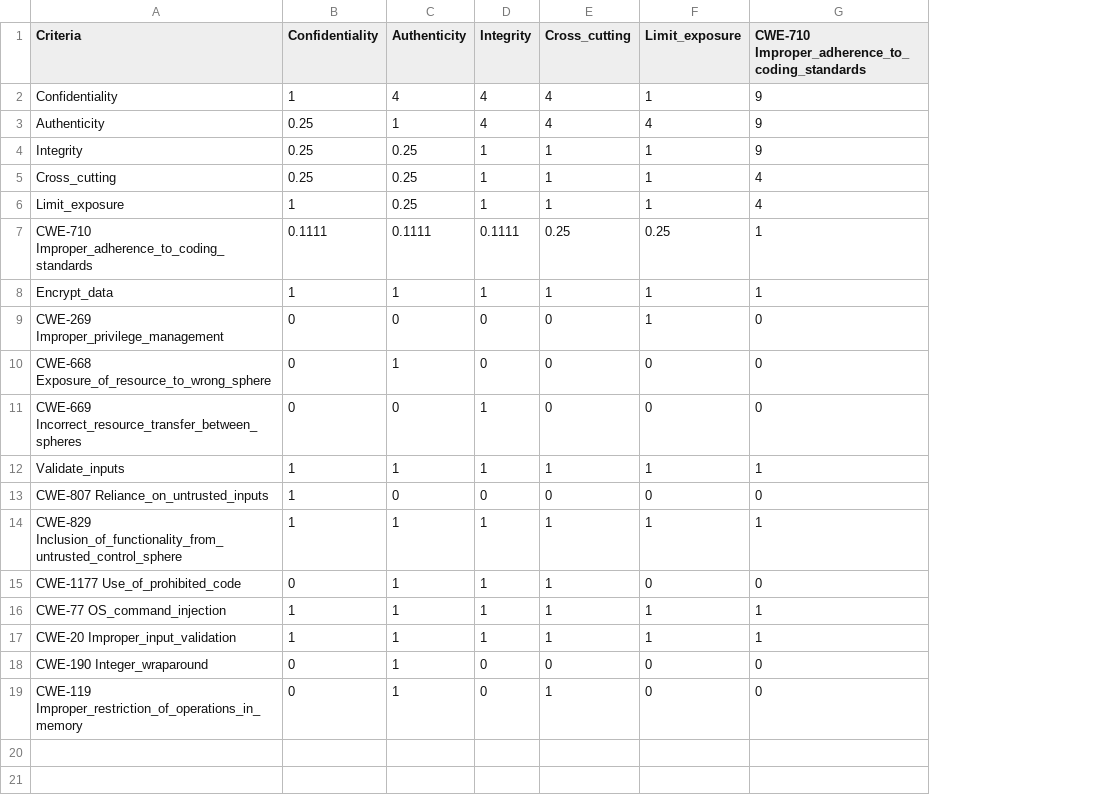
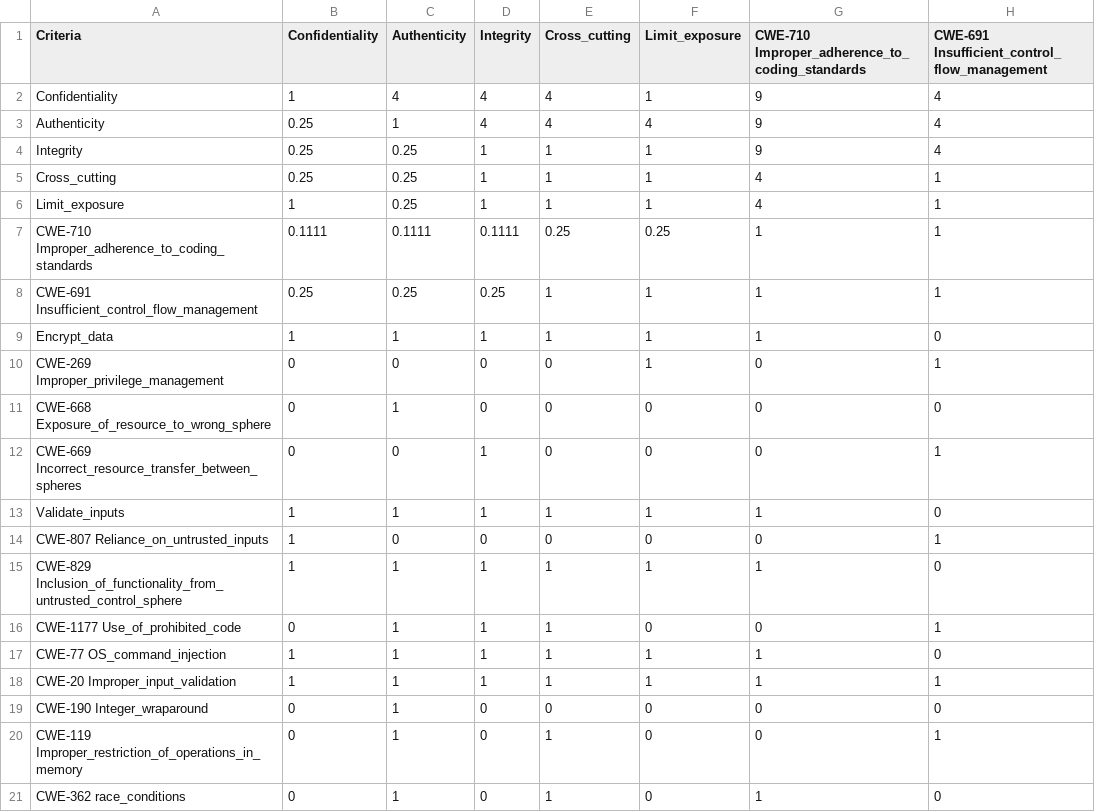
Before and after one commit to MSUSEL/msusel-pique-vendor, a CSV file: src/main/resources/comparisons.csv, drawn as a sheet; the diff names each change by its address in the sheet, - before the commit and + after, or states it on an @@ line.

Commit message:
Updated description.json and comparisons.csv.

```diff
--- a/src/main/resources/comparisons.csv
+++ b/src/main/resources/comparisons.csv
+column H, rows 1-7: CWE-691 Insufficient_control_flow_management | 4 | 4 | 4 | 1 | 1 | 1; rows 9-20: 0 | 1 | 0 | 1 | 0 | 1 | 0 | 1 | 0 | 1 | 0 | 1
+row 8: CWE-691 Insufficient_control_flow_management | 0.25 | 0.25 | 0.25 | 1 | 1 | 1 | 1
+row 21: CWE-362 race_conditions | 0 | 1 | 0 | 1 | 0 | 1 | 0
```
Also changed, not shown: target/classes/comparisons.csv, 10 other files.
